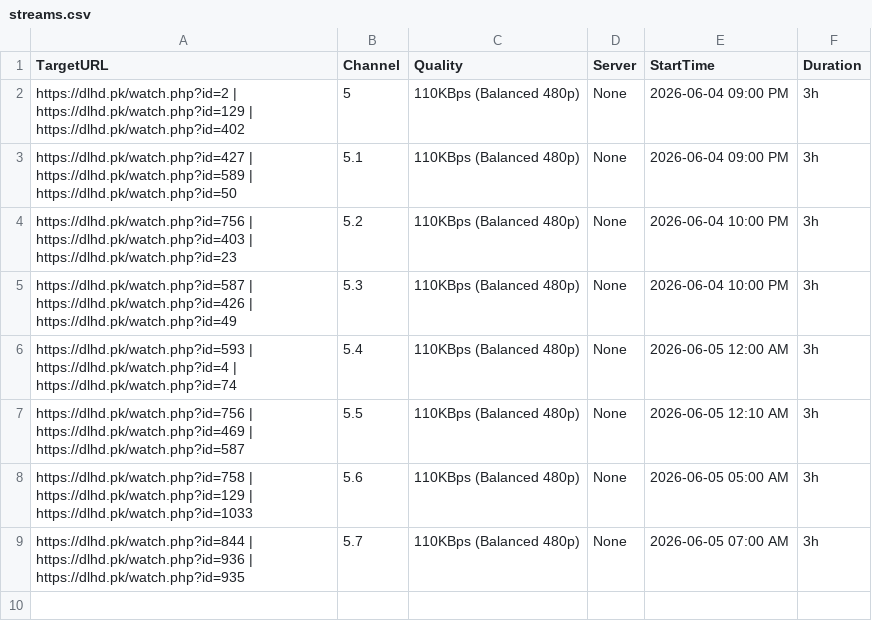
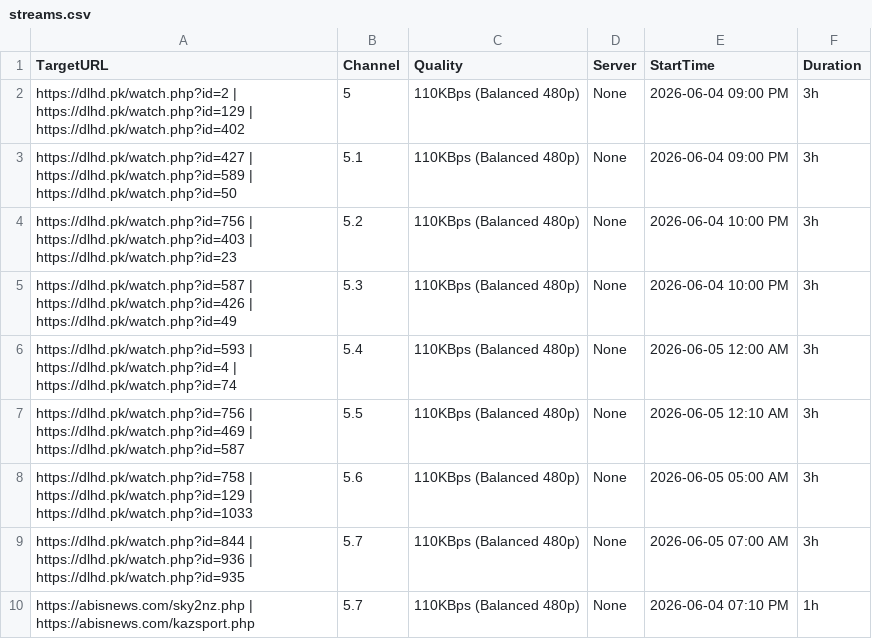
Before and after one commit to siddu5991079-ai/o00000000000bbbbbbbbbbbbbbbssssssssssssssss-automate, a CSV file: streams.csv, drawn as a sheet; the diff names each change by its address in the sheet, - before the commit and + after, or states it on an @@ line.

Commit message:
Update streams.csv

```diff
--- a/streams.csv
+++ b/streams.csv
+row 10: https://abisnews.com/sky2nz.php | https://abisnews.com/kazsport.php | 5.7 | 110KBps (Balanced 480p) | None | 2026-06-04 07:10 PM | 1h
```
